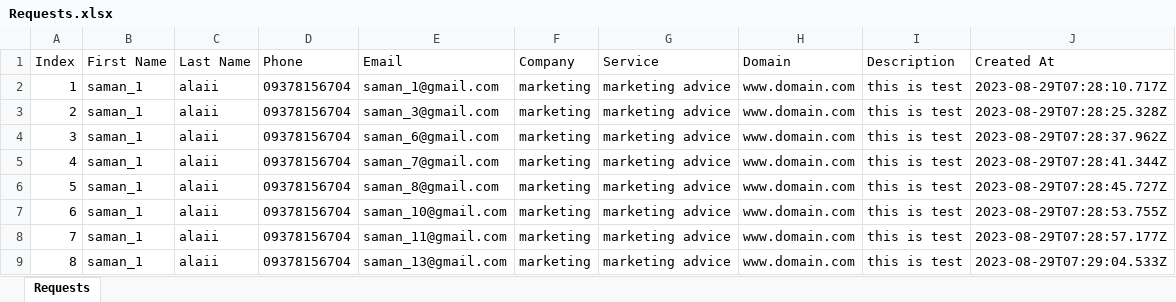
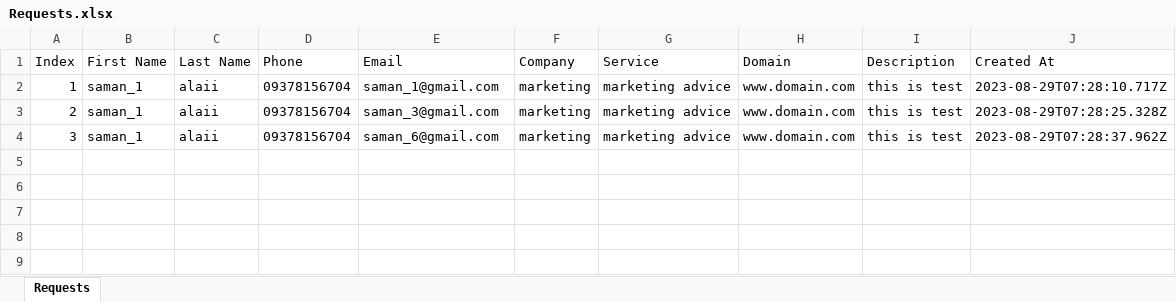
Before and after one commit to saman-alayee/backend_AI3, an Excel workbook: routes/Requests.xlsx, sheet Requests, drawn as a sheet; values as stored, in another font and other column widths than the file's, no borders; the diff names each change by its address in the sheet, - before the commit and + after, or states it on an @@ line.

```diff
--- a/routes/Requests.xlsx (sheet Requests)
+++ b/routes/Requests.xlsx (sheet Requests)
-row 5: 4 | saman_1 | alaii | 09378156704 | saman_7@gmail.com | marketing | marketing advice | www.domain.com | this is test | 2023-08-29T07:28:41.344Z
-row 6: 5 | saman_1 | alaii | 09378156704 | saman_8@gmail.com | marketing | marketing advice | www.domain.com | this is test | 2023-08-29T07:28:45.727Z
-row 7: 6 | saman_1 | alaii | 09378156704 | saman_10@gmail.com | marketing | marketing advice | www.domain.com | this is test | 2023-08-29T07:28:53.755Z
-row 8: 7 | saman_1 | alaii | 09378156704 | saman_11@gmail.com | marketing | marketing advice | www.domain.com | this is test | 2023-08-29T07:28:57.177Z
-row 9: 8 | saman_1 | alaii | 09378156704 | saman_13@gmail.com | marketing | marketing advice | www.domain.com | this is test | 2023-08-29T07:29:04.533Z
```
Also changed, not shown: 48 other files.
